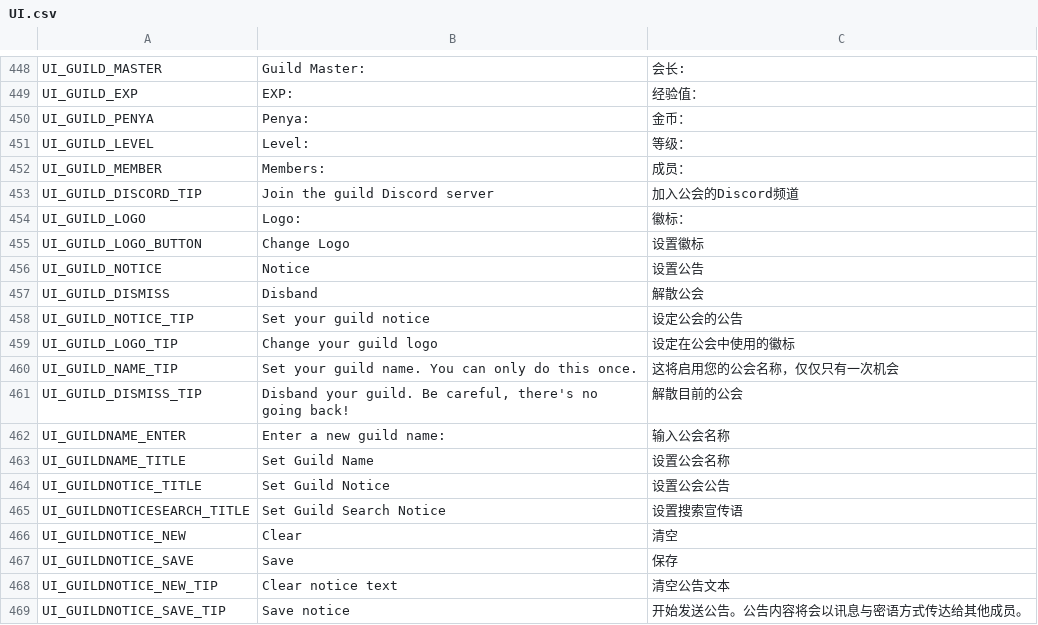
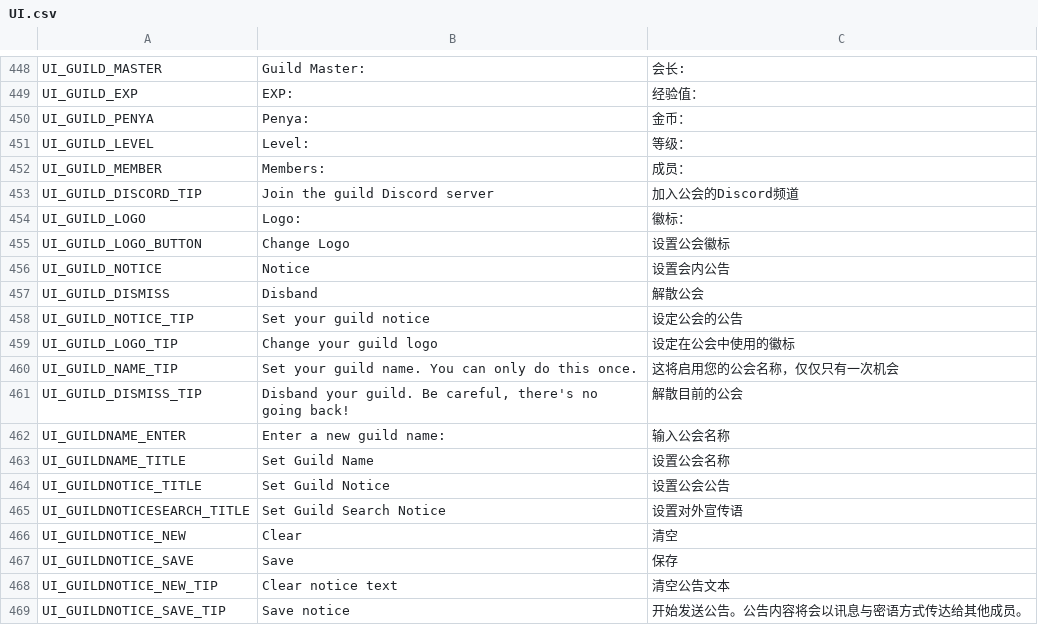
Before and after one commit to Farlighte/Flyff-Universe-Translations, a CSV file: Simplified_Chinese/UI.csv, drawn as a sheet; only a part is shown, gaps mark what is left out.

Commit message:
Add files via upload

```diff
--- a/Simplified_Chinese/UI.csv
+++ b/Simplified_Chinese/UI.csv
@@ -454,4 +454,4 @@ UI_GUILD_DISCORD_TIP,Join the guild Discord server,加入公会的Discord频道
 UI_GUILD_LOGO,Logo:,徽标：
-UI_GUILD_LOGO_BUTTON,Change Logo,设置徽标
-UI_GUILD_NOTICE,Notice,设置公告
+UI_GUILD_LOGO_BUTTON,Change Logo,设置公会徽标
+UI_GUILD_NOTICE,Notice,设置会内公告
 UI_GUILD_DISMISS,Disband,解散公会
@@ -464,3 +464,3 @@ UI_GUILDNAME_TITLE,Set Guild Name,设置公会名称
 UI_GUILDNOTICE_TITLE,Set Guild Notice,设置公会公告
-UI_GUILDNOTICESEARCH_TITLE,Set Guild Search Notice,设置搜索宣传语
+UI_GUILDNOTICESEARCH_TITLE,Set Guild Search Notice,设置对外宣传语
 UI_GUILDNOTICE_NEW,Clear,清空
```
